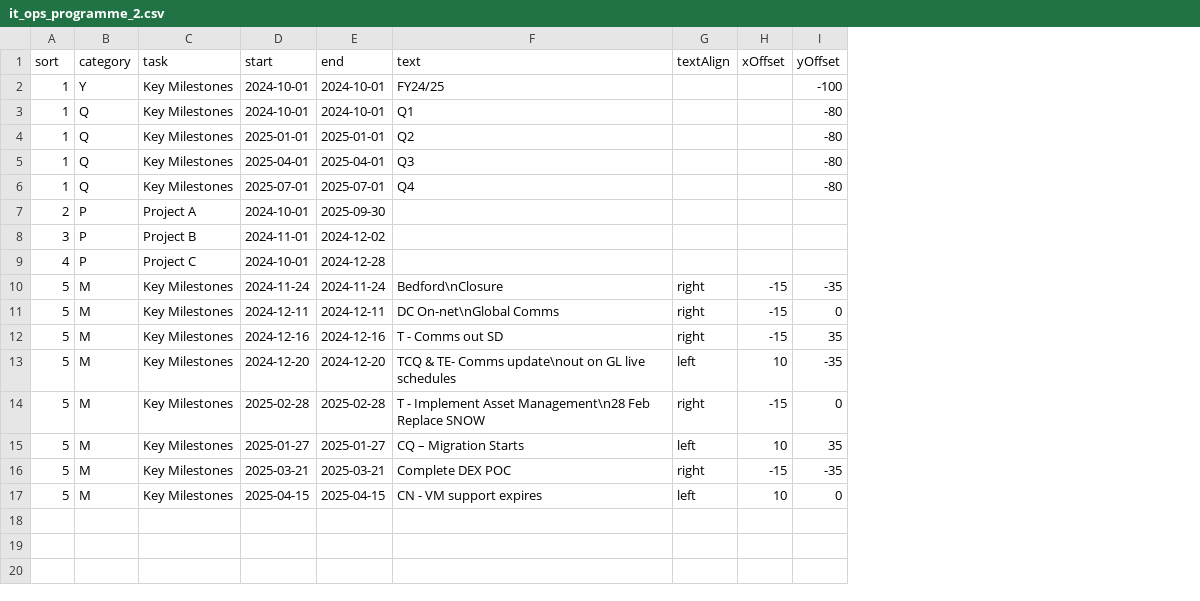
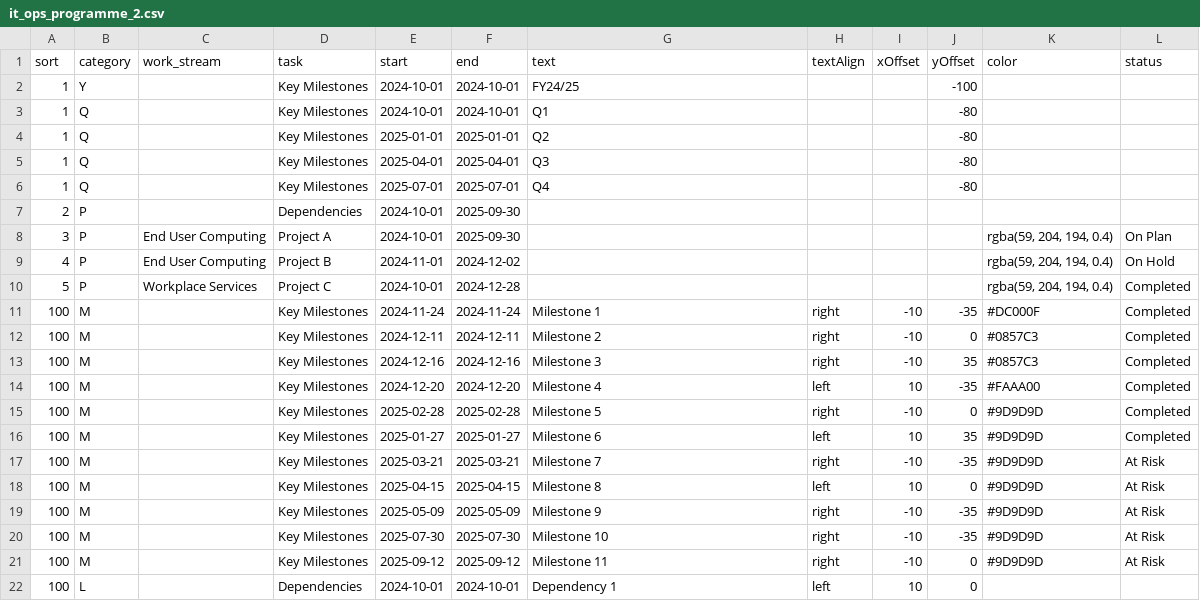
Before and after one commit to phil-richardson-hw/datasets, a CSV file: it_ops_programme_2.csv, drawn as a sheet; addresses are those after the commit; the diff names each change by its address in the sheet, - before the commit and + after, or states it on an @@ line.

Commit message:
Update it_ops_programme_2.csv

```diff
--- a/it_ops_programme_2.csv
+++ b/it_ops_programme_2.csv
+column C (work_stream), rows 8-9: End User Computing | End User Computing
+column K (color), rows 8-9: rgba(59, 204, 194, 0.4) | rgba(59, 204, 194, 0.4); rows 11-18: #DC000F | #0857C3 | #0857C3 | #FAAA00 | #9D9D9D | #9D9D9D | #9D9D9D | #9D9D9D
+column L (status), rows 8-9: On Plan | On Hold; rows 11-18: Completed | Completed | Completed | Completed | Completed | Completed | At Risk | At Risk
-D7 (task): Project A
+D7 (task): Dependencies
-D8 (task): Project B
+D8 (task): Project A
-E8 (start): 2024-11-01
+E8 (start): 2024-10-01
-F8 (end): 2024-12-02
+F8 (end): 2025-09-30
-D9 (task): Project C
+D9 (task): Project B
-E9 (start): 2024-10-01
+E9 (start): 2024-11-01
-F9 (end): 2024-12-28
+F9 (end): 2024-12-02
+row 10: 5 | P | Workplace Services | Project C | 2024-10-01 | 2024-12-28 |  |  |  |  | rgba(59, 204, 194, 0.4) | Completed
-A11:A18 (sort): 5
+A11:A18 (sort): 100
-G11 (text): Bedford\nClosure
+G11 (text): Milestone 1
-I11:I13 (xOffset): -15
+I11:I13 (xOffset): -10
-G12 (text): DC On-net\nGlobal Comms
+G12 (text): Milestone 2
-G13 (text): T - Comms out SD
+G13 (text): Milestone 3
-G14 (text): TCQ & TE- Comms update\nout on GL live schedules
+G14 (text): Milestone 4
-G15 (text): T - Implement Asset Management\n28 Feb Replace SNOW
+G15 (text): Milestone 5
-I15 (xOffset): -15
+I15 (xOffset): -10
-G16 (text): CQ – Migration Starts
+G16 (text): Milestone 6
-G17 (text): Complete DEX POC
+G17 (text): Milestone 7
-I17 (xOffset): -15
+I17 (xOffset): -10
-G18 (text): CN - VM support expires
+G18 (text): Milestone 8
+row 19: 100 | M |  | Key Milestones | 2025-05-09 | 2025-05-09 | Milestone 9 | right | -10 | -35 | #9D9D9D | At Risk
+row 20: 100 | M |  | Key Milestones | 2025-07-30 | 2025-07-30 | Milestone 10 | right | -10 | -35 | #9D9D9D | At Risk
+row 21: 100 | M |  | Key Milestones | 2025-09-12 | 2025-09-12 | Milestone 11 | right | -10 | 0 | #9D9D9D | At Risk
+row 22: 100 | L |  | Dependencies | 2024-10-01 | 2024-10-01 | Dependency 1 | left | 10 | 0
```
